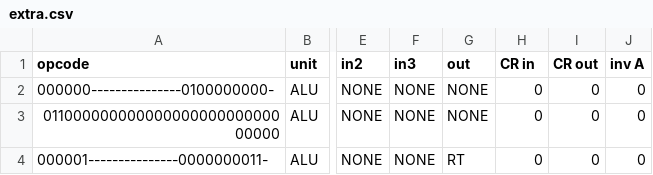
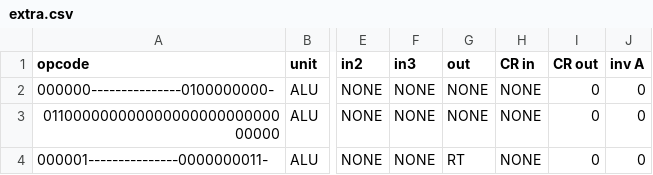
Before and after one commit to programmerjake/libre-soc-wiki, a CSV file: openpower/isatables/extra.csv, drawn as a sheet; only a part is shown, gaps mark what is left out; the diff names each change by its address in the sheet, - before the commit and + after, or states it on an @@ line.

```diff
--- a/openpower/isatables/extra.csv
+++ b/openpower/isatables/extra.csv
-H2:H4 (CR in): 0
+H2:H4 (CR in): NONE
```
Also changed, not shown: openpower/isatables/major.csv, openpower/isatables/minor_19.csv, 5 other files.
